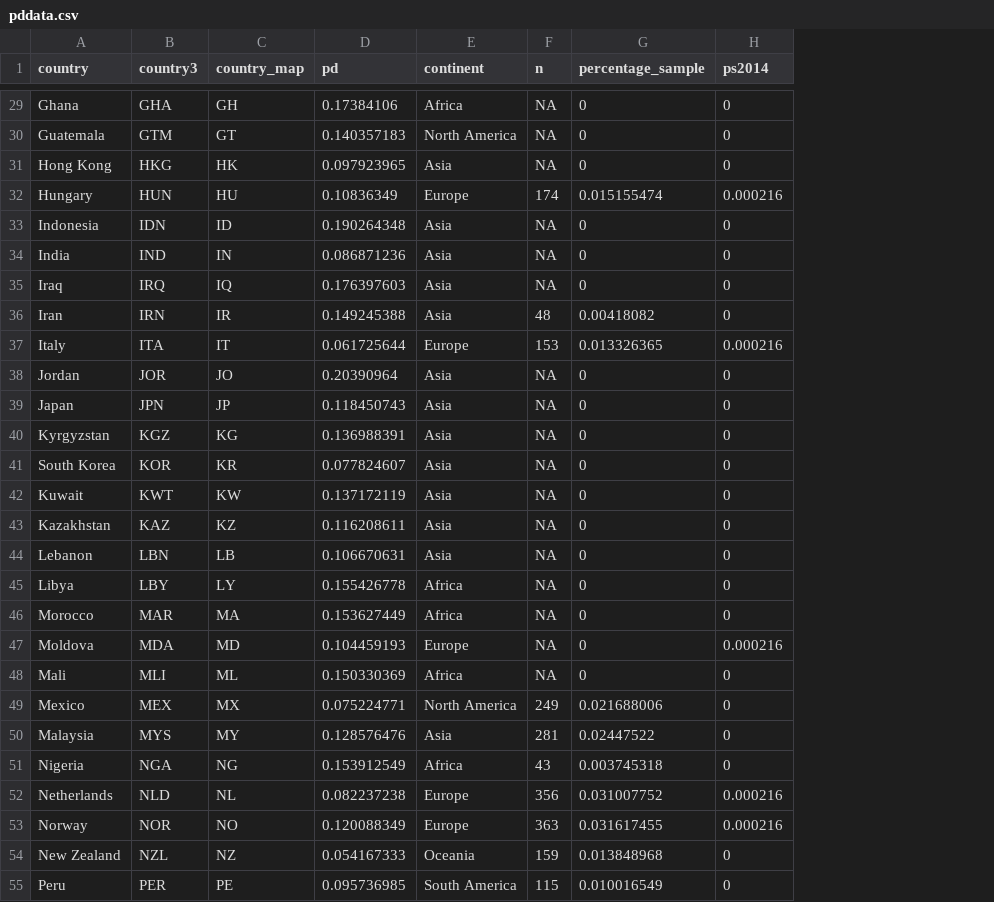
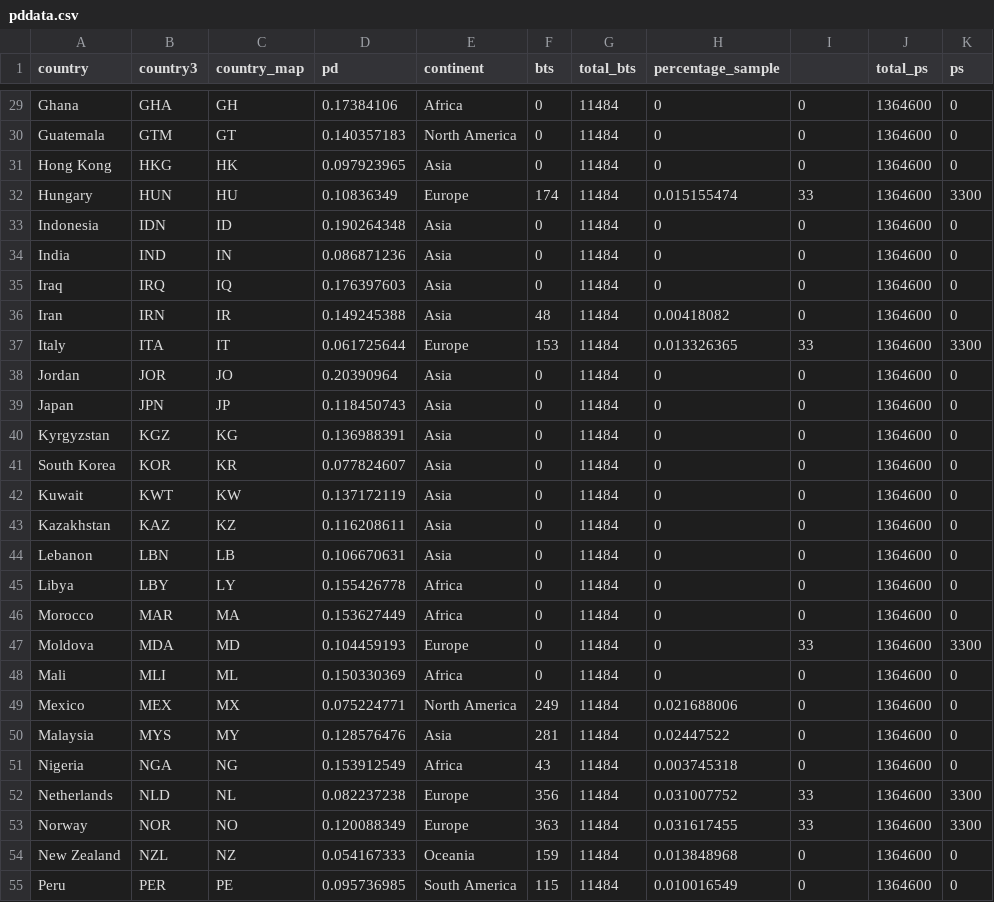
Before and after one commit to Chuan-Peng-Lab/BTS_Sample_Stage1_RR, a CSV file: 4_Analayses/4_2_Exploratory_analysis/pddata.csv, drawn as a sheet; only a part is shown, gaps mark what is left out; addresses are those after the commit; the diff covers the shown part only; the diff names each change by its address in the sheet, - before the commit and + after, or states it on an @@ line.

```diff
--- a/4_Analayses/4_2_Exploratory_analysis/pddata.csv
+++ b/4_Analayses/4_2_Exploratory_analysis/pddata.csv
+column G (total_bts), rows 29-55: all 11484
+column J (total_ps), rows 29-55: all 1364600
+column K (ps), rows 29-55: 0 | 0 | 0 | 3300 | 0 | 0 | 0 | 0 | 3300 | 0 | 0 | 0 | 0 | 0 | 0 | 0 | 0 | 0 | 3300 | 0 | 0 | 0 | 0 | 3300 | 3300 | 0 | 0
-F1: n
+F1: bts
-I1: ps2014
+I1: (empty)
-F29:F31 (bts): NA
+F29:F31 (bts): 0
-I32: 0.000216
+I32: 33
-F33:F35 (bts): NA
+F33:F35 (bts): 0
-I37: 0.000216
+I37: 33
-F38:F48 (bts): NA
+F38:F48 (bts): 0
-I47: 0.000216
+I47: 33
-I52:I53: 0.000216
+I52:I53: 33
```
Also changed, not shown: 49 edited cells elsewhere in this file, 4_Analayses/4_2_Exploratory_analysis/Urbanization_data.csv, 4_Analayses/4_2_Exploratory_analysis/gdpdata.csv, 37 other files.
